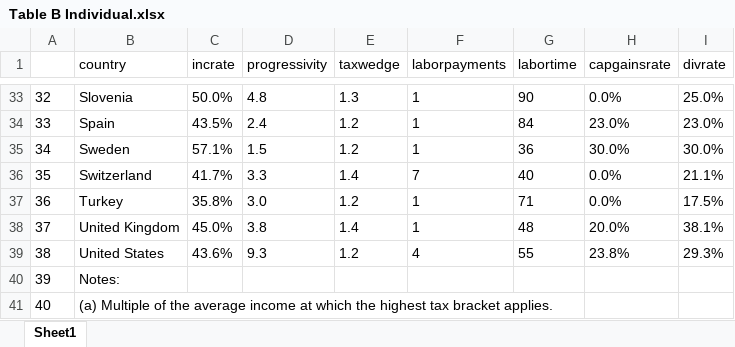
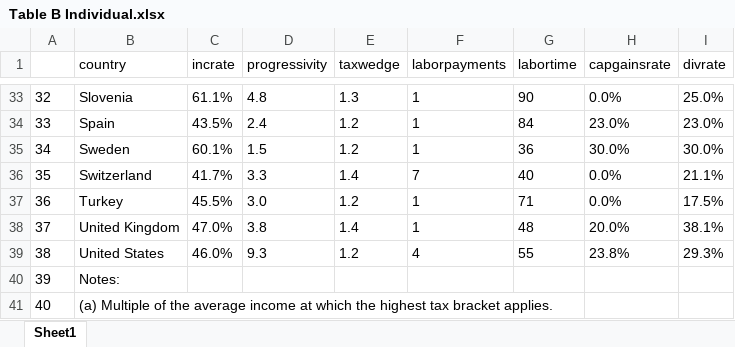
Before and after one commit to TaxFoundation/international-tax-competitiveness-index, an Excel workbook: final-outputs/Table B Individual.xlsx, sheet Sheet1, drawn as a sheet; only a part is shown, gaps mark what is left out; values as stored, in another font and other column widths than the file's, no borders; the diff covers the shown part only; the diff names each change by its address in the sheet, - before the commit and + after, or states it on an @@ line.

```diff
--- a/final-outputs/Table B Individual.xlsx (sheet Sheet1)
+++ b/final-outputs/Table B Individual.xlsx (sheet Sheet1)
-C33 (incrate): 50.0%
+C33 (incrate): 61.1%
-C35 (incrate): 57.1%
+C35 (incrate): 60.1%
-C37 (incrate): 35.8%
+C37 (incrate): 45.5%
-C38 (incrate): 45.0%
+C38 (incrate): 47.0%
-C39 (incrate): 43.6%
+C39 (incrate): 46.0%
```
Also changed, not shown: 19 edited cells elsewhere in this sheet, final-outputs/Table A Corporate.xlsx, final-outputs/Table C Consumption.xlsx, 7 other files.
